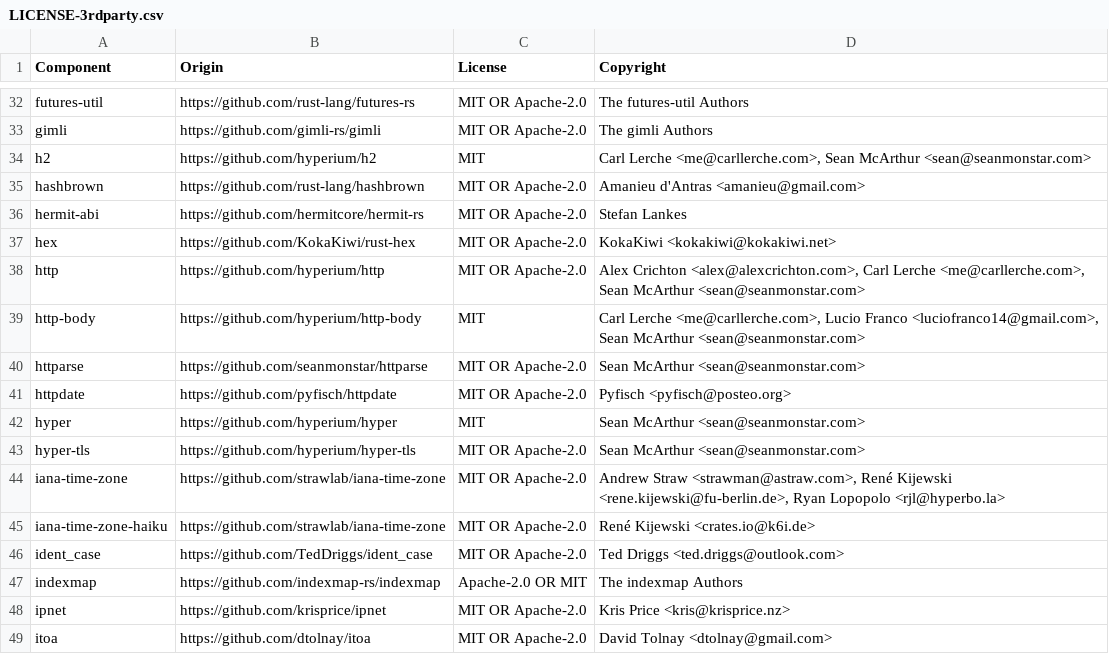
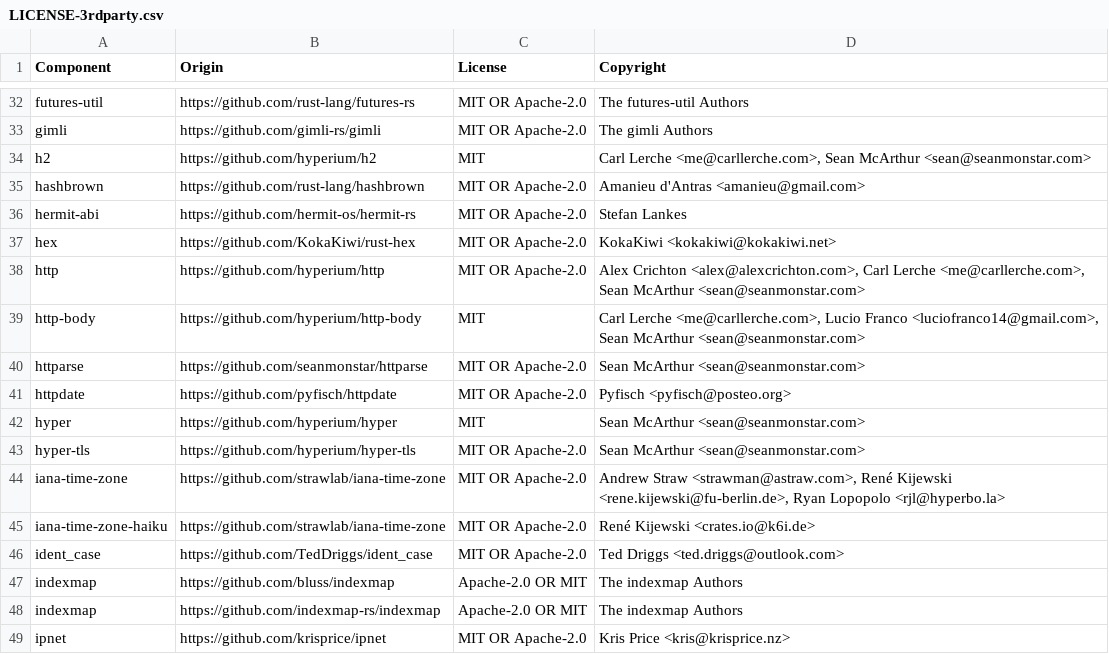
Before and after one commit to DataDog/datadog-api-client-rust, a CSV file: LICENSE-3rdparty.csv, drawn as a sheet; only a part is shown, gaps mark what is left out; the shorter side is filled out with more unchanged rows.

```diff
--- a/LICENSE-3rdparty.csv
+++ b/LICENSE-3rdparty.csv
@@ -35,3 +35,3 @@ h2,https://github.com/hyperium/h2,MIT,"Carl Lerche <me@carllerche.com>, Sean McA
 hashbrown,https://github.com/rust-lang/hashbrown,MIT OR Apache-2.0,Amanieu d'Antras <amanieu@gmail.com>
-hermit-abi,https://github.com/hermitcore/hermit-rs,MIT OR Apache-2.0,Stefan Lankes
+hermit-abi,https://github.com/hermit-os/hermit-rs,MIT OR Apache-2.0,Stefan Lankes
 hex,https://github.com/KokaKiwi/rust-hex,MIT OR Apache-2.0,KokaKiwi <kokakiwi@kokakiwi.net>
@@ -46,2 +46,3 @@ iana-time-zone-haiku,https://github.com/strawlab/iana-time-zone,MIT OR Apache-2.
 ident_case,https://github.com/TedDriggs/ident_case,MIT OR Apache-2.0,Ted Driggs <ted.driggs@outlook.com>
+indexmap,https://github.com/bluss/indexmap,Apache-2.0 OR MIT,The indexmap Authors
 indexmap,https://github.com/indexmap-rs/indexmap,Apache-2.0 OR MIT,The indexmap Authors
```
Also changed, not shown: 1 other file.
